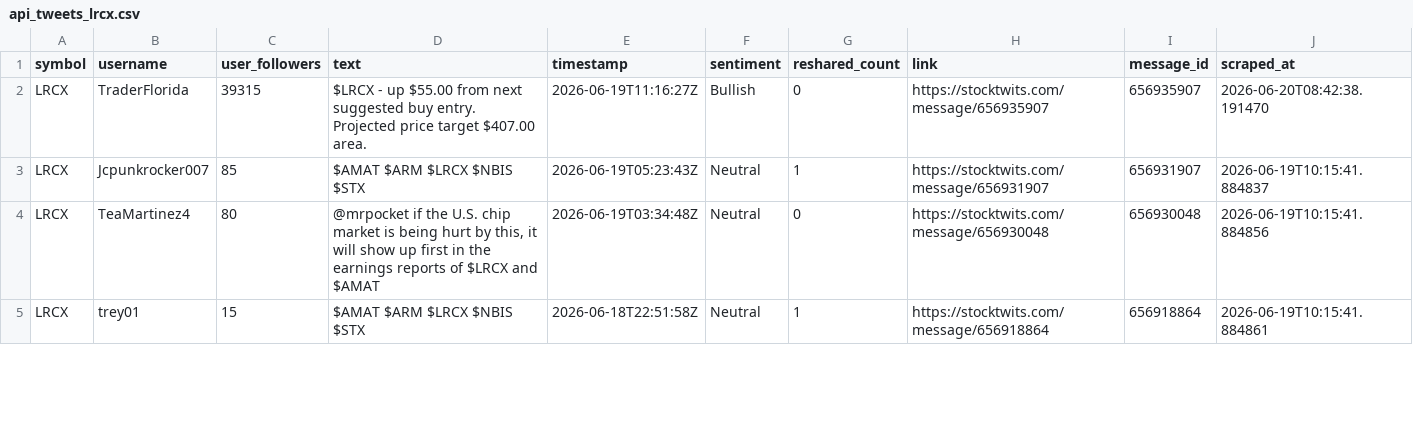
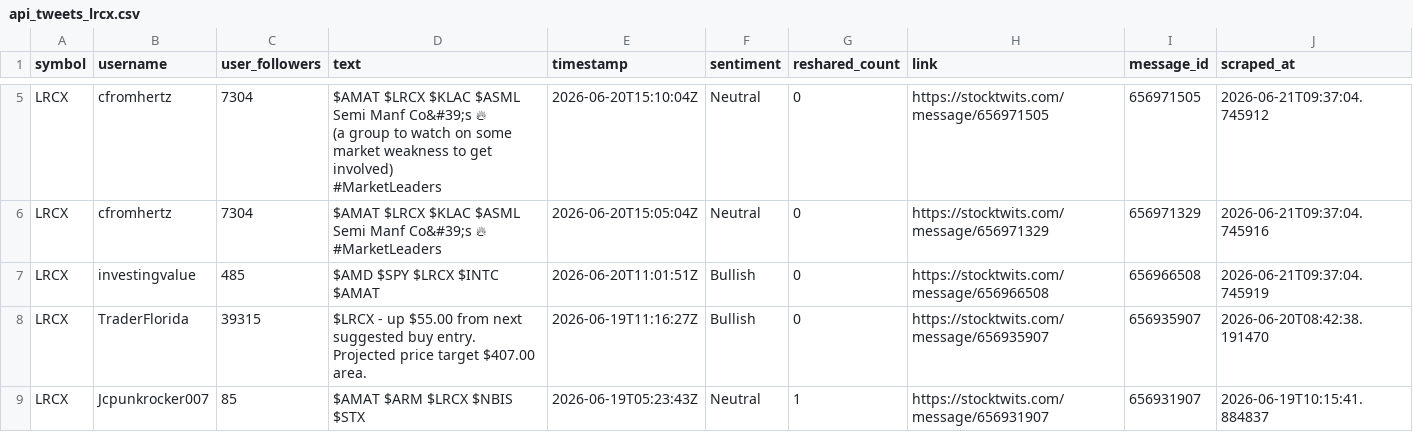
Before and after one commit to ashleyhu3/rays-research, a CSV file: stocktwits/Stocktwits-Scraper-main/data/api_tweets_lrcx.csv, drawn as a sheet; only a part is shown, gaps mark what is left out; the shorter side is filled out with more unchanged rows; the diff covers the shown part only.

```diff
--- a/stocktwits/Stocktwits-Scraper-main/data/api_tweets_lrcx.csv
+++ b/stocktwits/Stocktwits-Scraper-main/data/api_tweets_lrcx.csv
@@ -2 +13,14 @@ symbol,username,user_followers,text,timestamp,sentiment,reshared_count,link,mess
+LRCX,cfromhertz,7304,"$AMAT $LRCX $KLAC $ASML
+
+Semi Manf Co&#39;s 🔥
+
+(a group to watch on some market weakness to get involved)
+
+#MarketLeaders",2026-06-20T15:10:04Z,Neutral,0,https://stocktwits.com/message/656971505,656971505,2026-06-21T09:37:04.745912
+LRCX,cfromhertz,7304,"$AMAT $LRCX $KLAC $ASML
+
+Semi Manf Co&#39;s 🔥
+
+#MarketLeaders",2026-06-20T15:05:04Z,Neutral,0,https://stocktwits.com/message/656971329,656971329,2026-06-21T09:37:04.745916
+LRCX,investingvalue,485,$AMD $SPY $LRCX $INTC $AMAT,2026-06-20T11:01:51Z,Bullish,0,https://stocktwits.com/message/656966508,656966508,2026-06-21T09:37:04.745919
 LRCX,TraderFlorida,39315,$LRCX - up $55.00 from next suggested buy entry. Projected price target $407.00 area.,2026-06-19T11:16:27Z,Bullish,0,https://stocktwits.com/message/656935907,656935907,2026-06-20T08:42:38.191470
```
Also changed, not shown: 3 added rows elsewhere in this file, stocktwits/Stocktwits-Scraper-main/data/api_tweets_amat.csv, stocktwits/Stocktwits-Scraper-main/data/api_tweets_cohr.csv, 9 other files.
